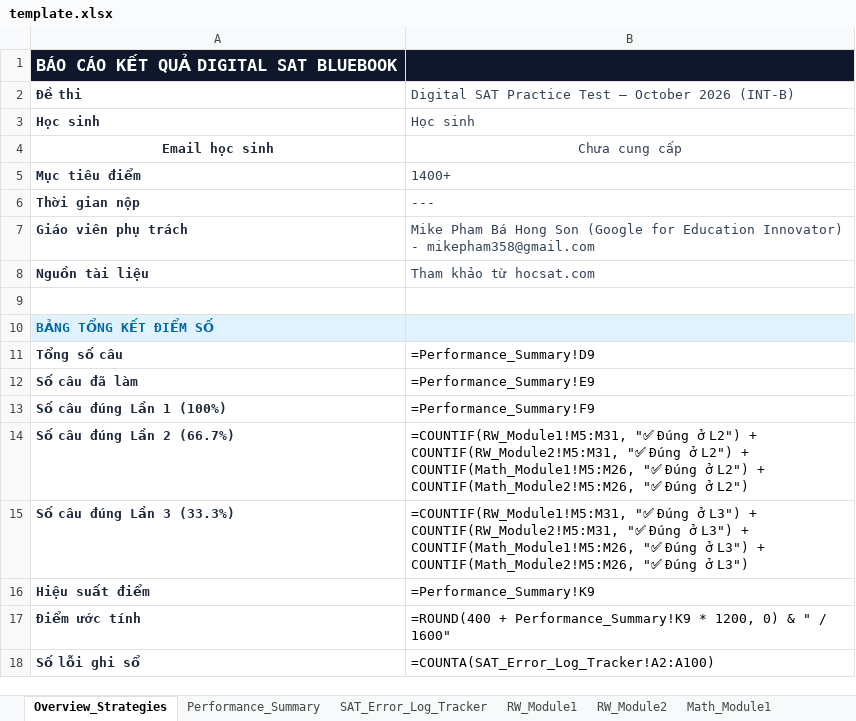
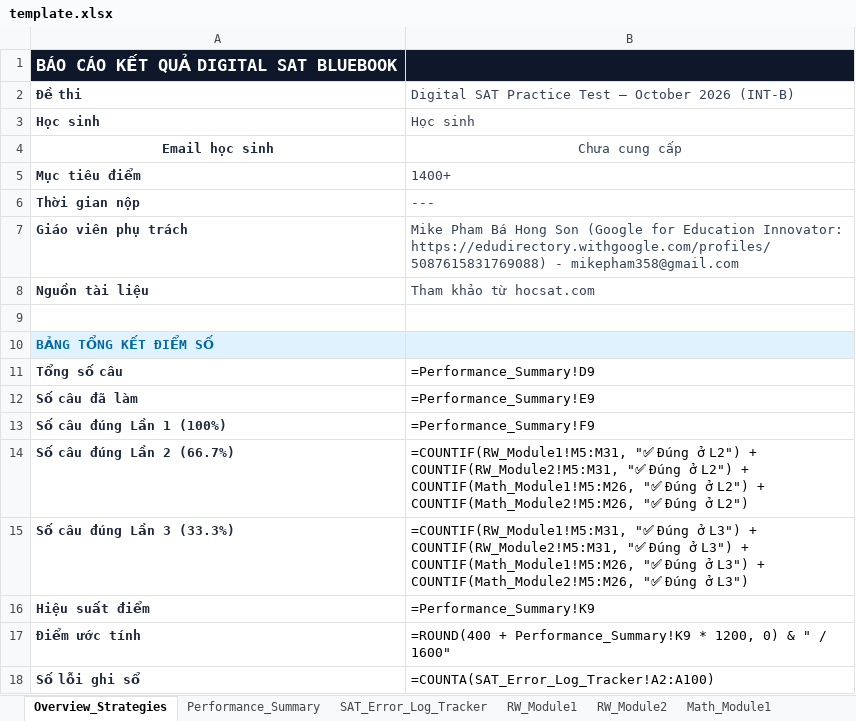
Before and after one commit to mikepham358/sat-test-practice-app-oct2026, an Excel workbook: static/template.xlsx, sheet Overview_Strategies, drawn as a sheet; values as stored, in another font and other column widths than the file's, no borders; formulas without a stored value are shown as written; the diff names each change by its address in the sheet, - before the commit and + after, or states it on an @@ line.

Commit message:
feat(branding): add official Google for Education Innovator profile link (https://edudirectory.withgoogle.com/profiles/5087615831769088) across navbar, poster, footer, and excel exports

```diff
--- a/static/template.xlsx (sheet Overview_Strategies)
+++ b/static/template.xlsx (sheet Overview_Strategies)
-B7: …for Education Innovator) - mikepham358@gmail.com
+B7: …for Education Innovator: https://edudirectory.withgoogle.com/profiles/5087615831769088) - mikepham358@gmail.com
```
Also changed, not shown: template.xlsx, 7 other files.
